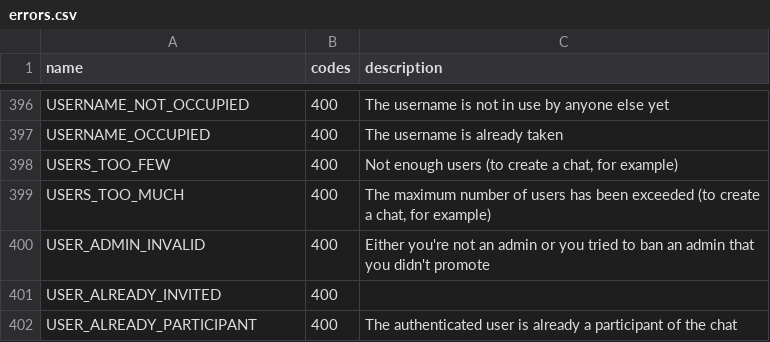
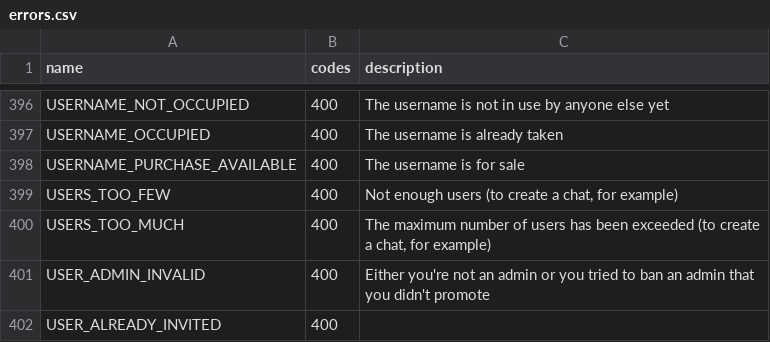
Before and after one commit to LonamiWebs/Telethon, a CSV file: telethon_generator/data/errors.csv, drawn as a sheet; only a part is shown, gaps mark what is left out; the shorter side is filled out with more unchanged rows.

Commit message:
Add USERNAME_PURCHASE_AVAILABLE to known errors

```diff
--- a/telethon_generator/data/errors.csv
+++ b/telethon_generator/data/errors.csv
@@ -397,2 +397,3 @@ USERNAME_NOT_OCCUPIED,400,The username is not in use by anyone else yet
 USERNAME_OCCUPIED,400,The username is already taken
+USERNAME_PURCHASE_AVAILABLE,400,The username is for sale
 USERS_TOO_FEW,400,"Not enough users (to create a chat, for example)"
```
